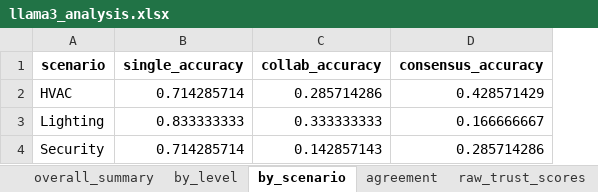
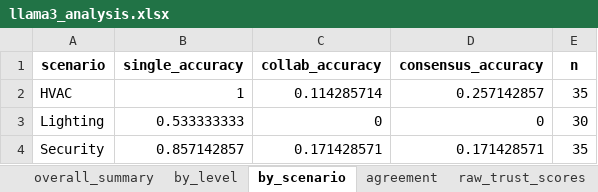
Before and after one commit to Narendarkumar98/Causal-Reasoning-in-LLM, an Excel workbook: results/llama3_analysis.xlsx, sheet by_scenario, drawn as a sheet; values as stored, in another font and other column widths than the file's, no borders; the diff names each change by its address in the sheet, - before the commit and + after, or states it on an @@ line.

```diff
--- a/results/llama3_analysis.xlsx (sheet by_scenario)
+++ b/results/llama3_analysis.xlsx (sheet by_scenario)
+column E (n), rows 2-4: 35 | 30 | 35
-B2 (single_accuracy): 0.714285714
+B2 (single_accuracy): 1
-C2 (collab_accuracy): 0.285714286
+C2 (collab_accuracy): 0.114285714
-D2 (consensus_accuracy): 0.428571429
+D2 (consensus_accuracy): 0.257142857
-B3 (single_accuracy): 0.833333333
+B3 (single_accuracy): 0.533333333
-C3 (collab_accuracy): 0.333333333
+C3 (collab_accuracy): 0
-D3 (consensus_accuracy): 0.166666667
+D3 (consensus_accuracy): 0
-B4 (single_accuracy): 0.714285714
+B4 (single_accuracy): 0.857142857
-C4 (collab_accuracy): 0.142857143
+C4 (collab_accuracy): 0.171428571
-D4 (consensus_accuracy): 0.285714286
+D4 (consensus_accuracy): 0.171428571
```
Also changed, not shown: sheet raw_trust_scores, sheet by_level, sheet overall_summary, sheet agreement, 25 other files.
